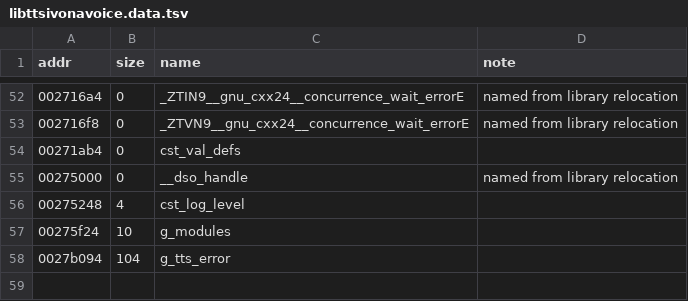
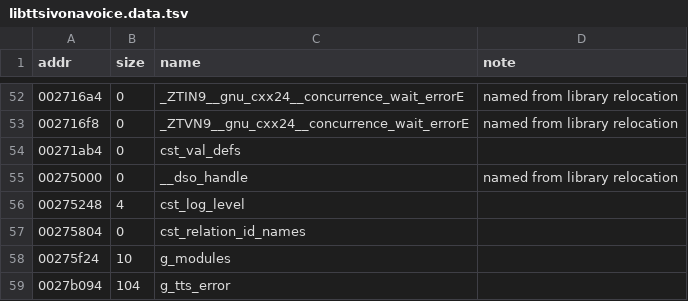
Before and after one commit to sweetbbak/open-ivona, a TSV file: symbols/libttsivonavoice.data.tsv, drawn as a sheet; only a part is shown, gaps mark what is left out.

```diff
--- a/symbols/libttsivonavoice.data.tsv
+++ b/symbols/libttsivonavoice.data.tsv
@@ -56,2 +56,3 @@ addr	size	name	note
 00275248	4	cst_log_level	
+00275804	0	cst_relation_id_names	
 00275f24	10	g_modules	
```
Also changed, not shown: symbols/libttsivonavoice.funcs.tsv, 11 other files.
